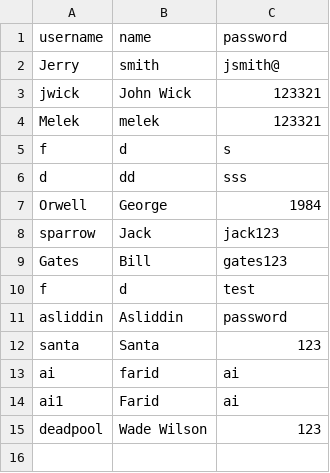
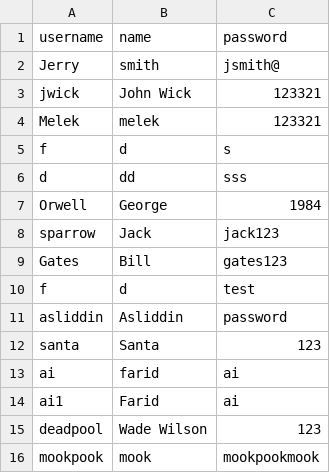
Before and after one commit to asroilf/MovieDBMS, a CSV file: DB/User.csv, drawn as a sheet.

```diff
--- a/DB/User.csv
+++ b/DB/User.csv
@@ -15 +15,2 @@ ai1, Farid, ai
 deadpool, Wade Wilson, 123
+mookpook, mook, mookpookmook
```
Also changed, not shown: 2 other files.
